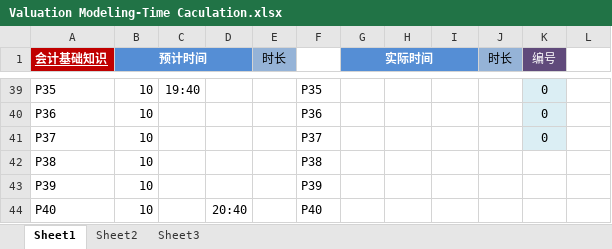
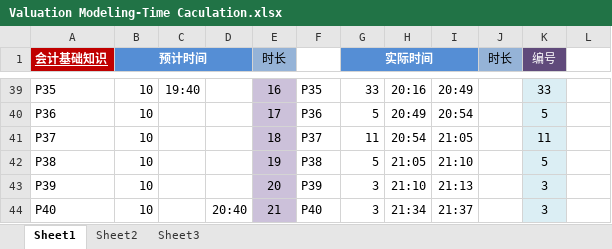
Before and after one commit to XuChenqi/Working-file, an Excel workbook: Valuation Modeling/Valuation Modeling-Time Caculation.xlsx, sheet Sheet1, drawn as a sheet; only a part is shown, gaps mark what is left out; values as stored, in another font and other column widths than the file's, no borders; the diff covers the shown part only; the diff names each change by its address in the sheet, - before the commit and + after, or states it on an @@ line.

```diff
--- a/Valuation Modeling/Valuation Modeling-Time Caculation.xlsx (sheet Sheet1)
+++ b/Valuation Modeling/Valuation Modeling-Time Caculation.xlsx (sheet Sheet1)
-E39:E44 fill: none
+E39:E44 fill: #CCC1DA
-E39 (时长): (empty)
+E39 (时长): 16
-G39 (实际时间): (empty)
+G39 (实际时间): 33
-H39: (empty)
+H39: 20:16
-I39: (empty)
+I39: 20:49
-K39 (编号): 0
+K39 (编号): 33
-E40 (时长): (empty)
+E40 (时长): 17
-G40 (实际时间): (empty)
+G40 (实际时间): 5
-H40: (empty)
+H40: 20:49
-I40: (empty)
+I40: 20:54
-K40 (编号): 0
+K40 (编号): 5
-E41 (时长): (empty)
+E41 (时长): 18
-G41 (实际时间): (empty)
+G41 (实际时间): 11
-H41: (empty)
+H41: 20:54
-I41: (empty)
+I41: 21:05
-K41 (编号): 0
+K41 (编号): 11
-E42 (时长): (empty)
+E42 (时长): 19
-G42 (实际时间): (empty)
+G42 (实际时间): 5
-H42: (empty)
+H42: 21:05
-I42: (empty)
+I42: 21:10
-K42 (编号): (empty)
+K42 (编号): 5
-K42:K44 fill: none
+K42:K44 fill: #DBEEF4
-E43 (时长): (empty)
+E43 (时长): 20
-G43:G44 (实际时间): (empty)
+G43:G44 (实际时间): 3
-H43: (empty)
+H43: 21:10
-I43: (empty)
+I43: 21:13
-K43:K44 (编号): (empty)
+K43:K44 (编号): 3
-E44 (时长): (empty)
+E44 (时长): 21
-H44: (empty)
+H44: 21:34
-I44: (empty)
+I44: 21:37
```
Also changed, not shown: 31 added rows, 92 edited cells and cell formats elsewhere in this sheet, 6 other files.
